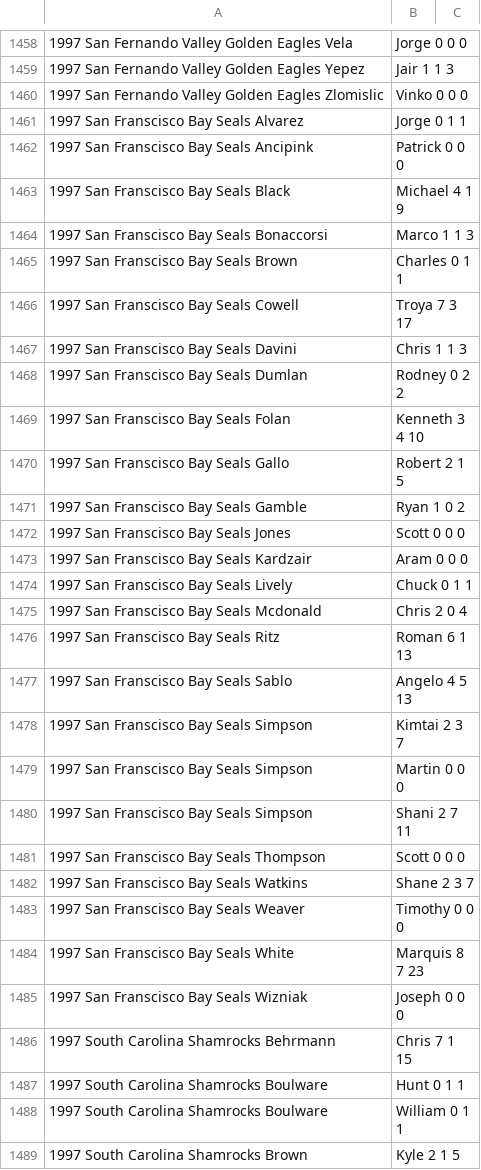
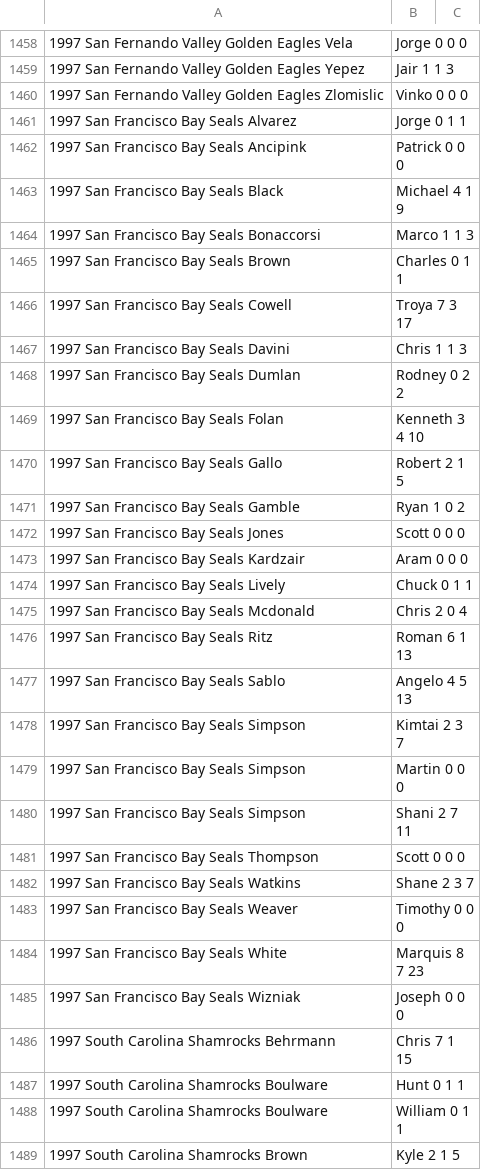
Before and after one commit to SoccerStatsUS/soccerdata, a CSV file: data/stats/psl_stats.csv, drawn as a sheet; only a part is shown, gaps mark what is left out; the diff names each change by its address in the sheet, - before the commit and + after, or states it on an @@ line.

Commit message:
Fix team name, bad characters on stats.

```diff
--- a/data/stats/psl_stats.csv
+++ b/data/stats/psl_stats.csv
-A1461: 1997 San Franscisco Bay Seals Alvarez
+A1461: 1997 San Francisco Bay Seals Alvarez
-A1462: 1997 San Franscisco Bay Seals Ancipink
+A1462: 1997 San Francisco Bay Seals Ancipink
-A1463: 1997 San Franscisco Bay Seals Black
+A1463: 1997 San Francisco Bay Seals Black
-A1464: 1997 San Franscisco Bay Seals Bonaccorsi
+A1464: 1997 San Francisco Bay Seals Bonaccorsi
-A1465: 1997 San Franscisco Bay Seals Brown
+A1465: 1997 San Francisco Bay Seals Brown
-A1466: 1997 San Franscisco Bay Seals Cowell
+A1466: 1997 San Francisco Bay Seals Cowell
-A1467: 1997 San Franscisco Bay Seals Davini
+A1467: 1997 San Francisco Bay Seals Davini
-A1468: 1997 San Franscisco Bay Seals Dumlan
+A1468: 1997 San Francisco Bay Seals Dumlan
-A1469: 1997 San Franscisco Bay Seals Folan
+A1469: 1997 San Francisco Bay Seals Folan
-A1470: 1997 San Franscisco Bay Seals Gallo
+A1470: 1997 San Francisco Bay Seals Gallo
-A1471: 1997 San Franscisco Bay Seals Gamble
+A1471: 1997 San Francisco Bay Seals Gamble
-A1472: 1997 San Franscisco Bay Seals Jones
+A1472: 1997 San Francisco Bay Seals Jones
-A1473: 1997 San Franscisco Bay Seals Kardzair
+A1473: 1997 San Francisco Bay Seals Kardzair
-A1474: 1997 San Franscisco Bay Seals Lively
+A1474: 1997 San Francisco Bay Seals Lively
-A1475: 1997 San Franscisco Bay Seals Mcdonald
+A1475: 1997 San Francisco Bay Seals Mcdonald
-A1476: 1997 San Franscisco Bay Seals Ritz
+A1476: 1997 San Francisco Bay Seals Ritz
-A1477: 1997 San Franscisco Bay Seals Sablo
+A1477: 1997 San Francisco Bay Seals Sablo
-A1478:A1480: 1997 San Franscisco Bay Seals Simpson
+A1478:A1480: 1997 San Francisco Bay Seals Simpson
-A1481: 1997 San Franscisco Bay Seals Thompson
+A1481: 1997 San Francisco Bay Seals Thompson
-A1482: 1997 San Franscisco Bay Seals Watkins
+A1482: 1997 San Francisco Bay Seals Watkins
-A1483: 1997 San Franscisco Bay Seals Weaver
+A1483: 1997 San Francisco Bay Seals Weaver
-A1484: 1997 San Franscisco Bay Seals White
+A1484: 1997 San Francisco Bay Seals White
-A1485: 1997 San Franscisco Bay Seals Wizniak
+A1485: 1997 San Francisco Bay Seals Wizniak
```
Also changed, not shown: data/stats/usl1_20082009.csv, data/stats/usl2_20052009.csv, 1 other file.
